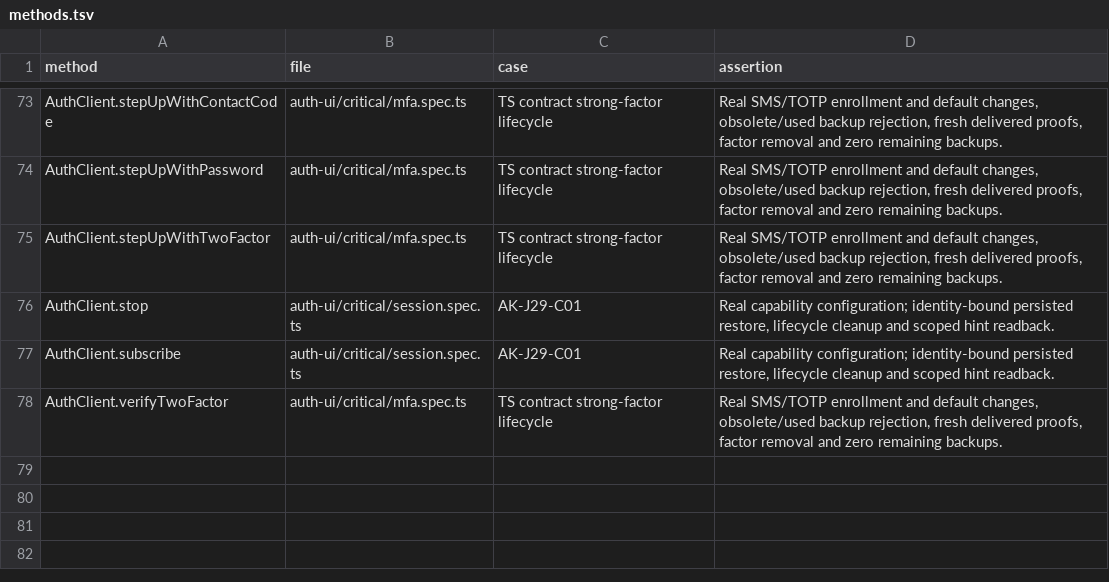
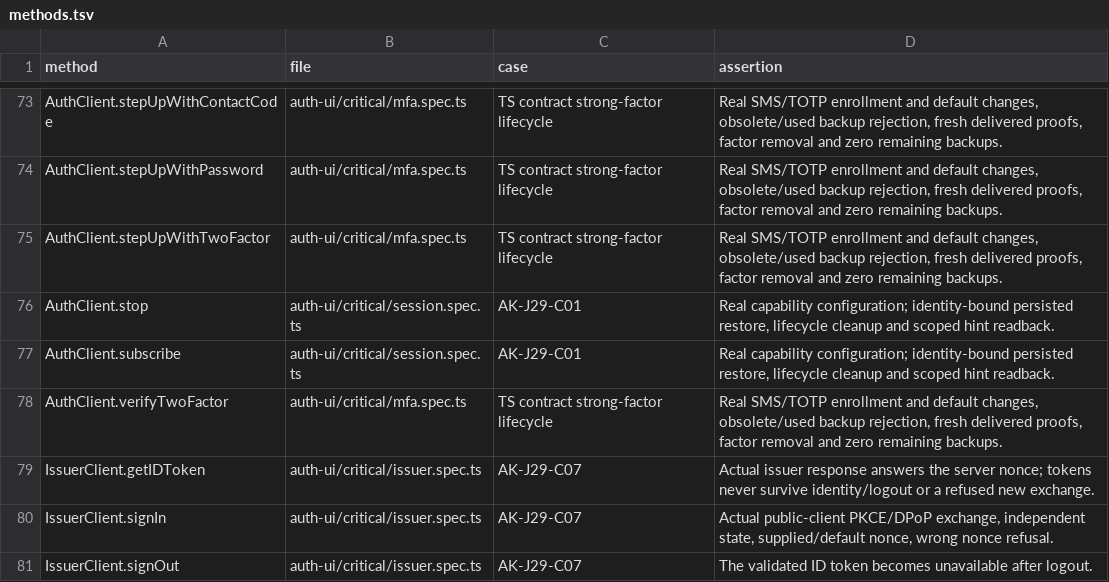
Before and after one commit to open-rails/authkit, a TSV file: auth-ui/critical/methods.tsv, drawn as a sheet; only a part is shown, gaps mark what is left out; the diff names each change by its address in the sheet, - before the commit and + after, or states it on an @@ line.

Commit message:
Exercise issuer nonce and current identity proof against real OAuth

```diff
--- a/auth-ui/critical/methods.tsv
+++ b/auth-ui/critical/methods.tsv
+row 79: IssuerClient.getIDToken | auth-ui/critical/issuer.spec.ts | AK-J29-C07 | Actual issuer response answers the server nonce; tokens never survive identity/logout or a refused new exchange.
+row 80: IssuerClient.signIn | auth-ui/critical/issuer.spec.ts | AK-J29-C07 | Actual public-client PKCE/DPoP exchange, independent state, supplied/default nonce, wrong nonce refusal.
+row 81: IssuerClient.signOut | auth-ui/critical/issuer.spec.ts | AK-J29-C07 | The validated ID token becomes unavailable after logout.
```
Also changed, not shown: 5 other files.
